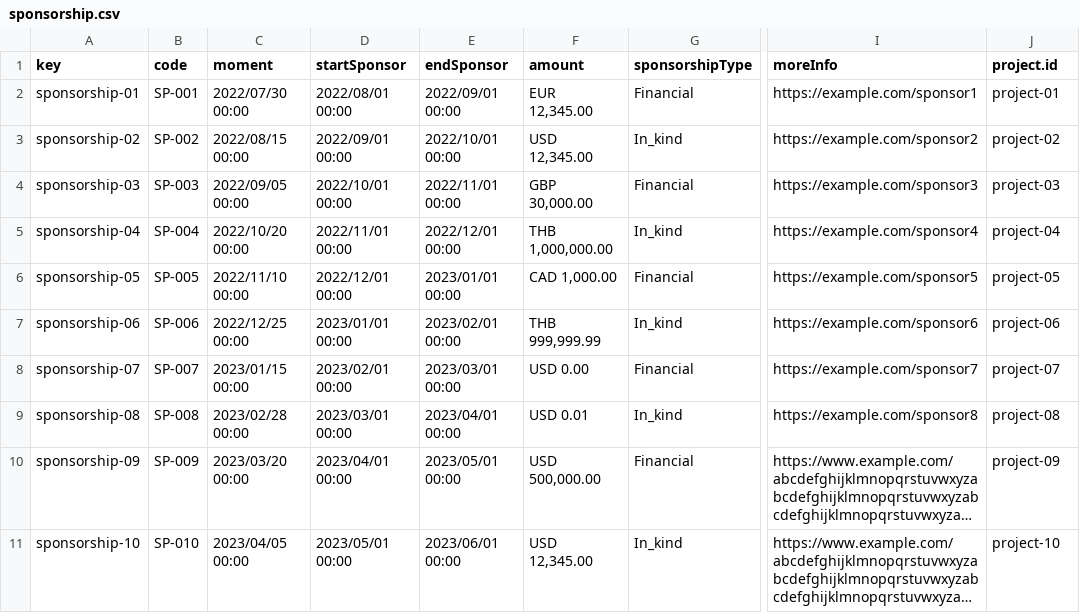
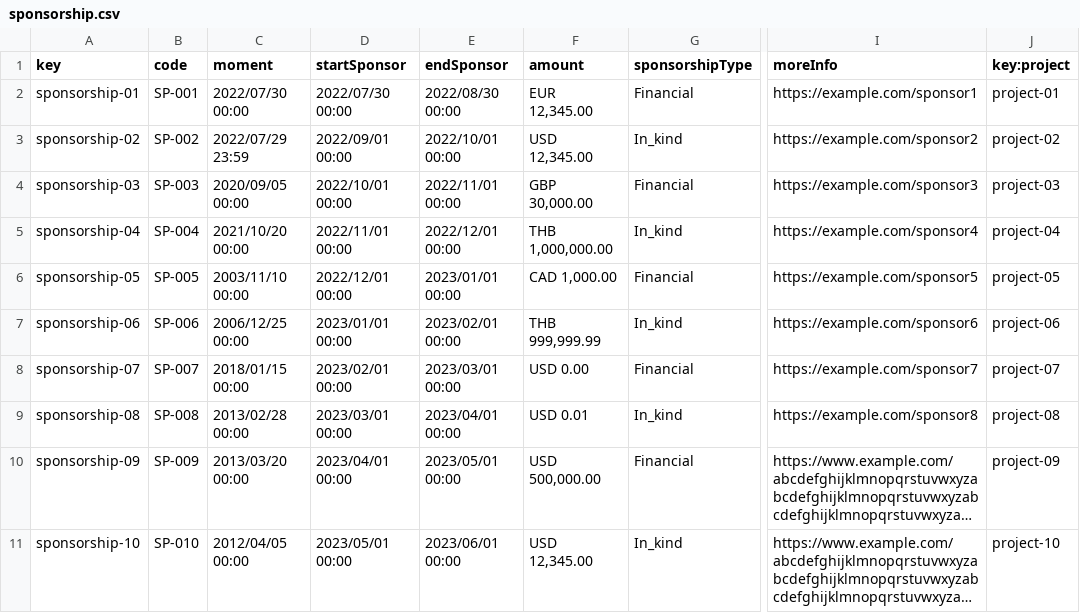
Before and after one commit to Cargarmar18/Acme-SF, a CSV file: src/main/webapp/WEB-INF/resources/sample-data/sponsorship.csv, drawn as a sheet; only a part is shown, gaps mark what is left out; long unchanged cells end in …; the diff covers the shown part only; the diff names each change by its address in the sheet, - before the commit and + after, or states it on an @@ line.

Commit message:
fix: sponsorship

```diff
--- a/src/main/webapp/WEB-INF/resources/sample-data/sponsorship.csv
+++ b/src/main/webapp/WEB-INF/resources/sample-data/sponsorship.csv
-J1: project.id
+J1: key:project
-D2 (startSponsor): 2022/08/01 00:00
+D2 (startSponsor): 2022/07/30 00:00
-E2 (endSponsor): 2022/09/01 00:00
+E2 (endSponsor): 2022/08/30 00:00
-C3 (moment): 2022/08/15 00:00
+C3 (moment): 2022/07/29 23:59
-C4 (moment): 2022/09/05 00:00
+C4 (moment): 2020/09/05 00:00
-C5 (moment): 2022/10/20 00:00
+C5 (moment): 2021/10/20 00:00
-C6 (moment): 2022/11/10 00:00
+C6 (moment): 2003/11/10 00:00
-C7 (moment): 2022/12/25 00:00
+C7 (moment): 2006/12/25 00:00
-C8 (moment): 2023/01/15 00:00
+C8 (moment): 2018/01/15 00:00
-C9 (moment): 2023/02/28 00:00
+C9 (moment): 2013/02/28 00:00
-C10 (moment): 2023/03/20 00:00
+C10 (moment): 2013/03/20 00:00
-C11 (moment): 2023/04/05 00:00
+C11 (moment): 2012/04/05 00:00
```
Also changed, not shown: 5 added rows and 10 edited cells elsewhere in this file.
